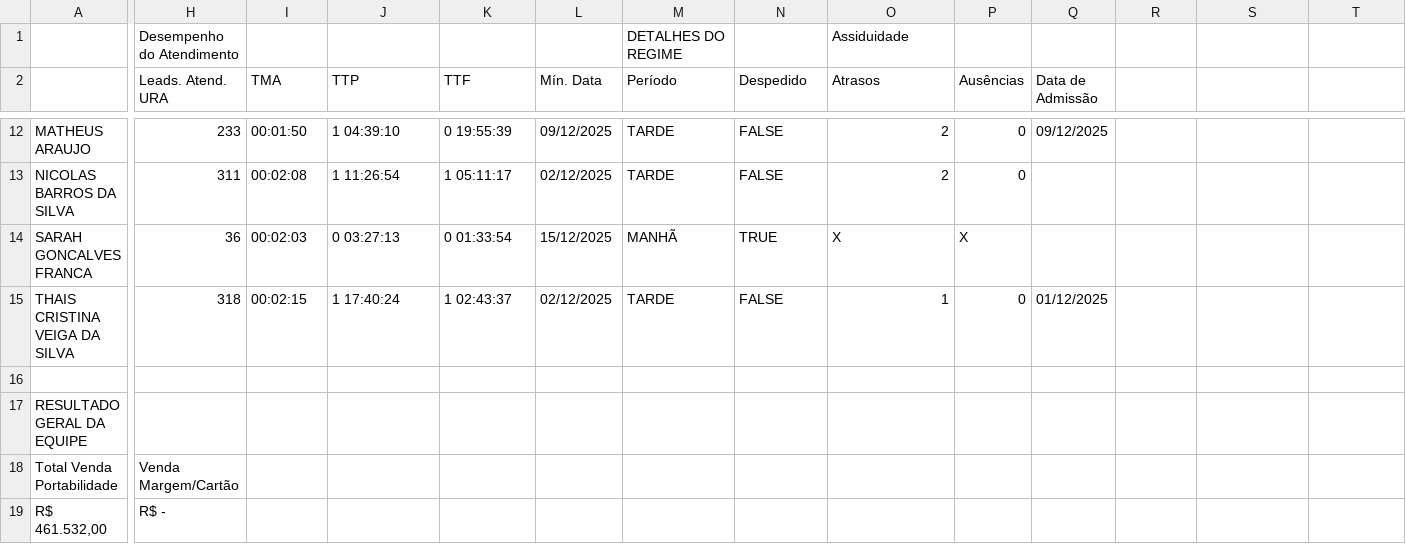
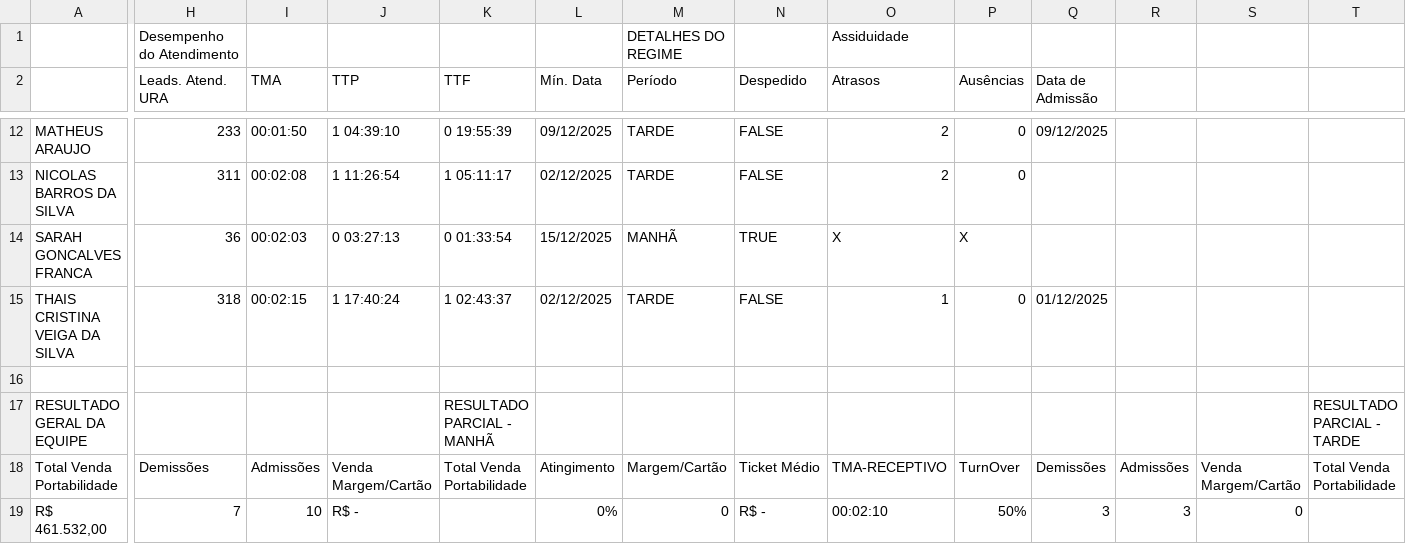
Before and after one commit to BernardoSeijasCavalcante/fechamento-benconsig, a CSV file: src/data/EQUIPE_GABRIEL.csv, drawn as a sheet; only a part is shown, gaps mark what is left out; the diff covers the shown part only; the diff names each change by its address in the sheet, - before the commit and + after, or states it on an @@ line.

```diff
--- a/src/data/EQUIPE_GABRIEL.csv
+++ b/src/data/EQUIPE_GABRIEL.csv
-K17 (TTF): (empty)
+K17 (TTF): RESULTADO PARCIAL - MANHÃ
-T17: (empty)
+T17: RESULTADO PARCIAL - TARDE
-H18 (Leads. Atend. URA): Venda Margem/Cartão
+H18 (Leads. Atend. URA): Demissões
-I18 (TMA): (empty)
+I18 (TMA): Admissões
-J18 (TTP): (empty)
+J18 (TTP): Venda Margem/Cartão
-K18 (TTF): (empty)
+K18 (TTF): Total Venda Portabilidade
-L18 (Mín. Data): (empty)
+L18 (Mín. Data): Atingimento
-M18 (Período): (empty)
+M18 (Período): Margem/Cartão
-N18 (Despedido): (empty)
+N18 (Despedido): Ticket Médio
-O18 (Atrasos): (empty)
+O18 (Atrasos): TMA-RECEPTIVO
-P18 (Ausências): (empty)
+P18 (Ausências): TurnOver
-Q18 (Data de Admissão): (empty)
+Q18 (Data de Admissão): Demissões
-R18: (empty)
+R18: Admissões
-S18: (empty)
+S18: Venda Margem/Cartão
-T18: (empty)
+T18: Total Venda Portabilidade
-H19 (Leads. Atend. URA): R$ -
+H19 (Leads. Atend. URA): 7
-I19 (TMA): (empty)
+I19 (TMA): 10
-J19 (TTP): (empty)
+J19 (TTP): R$ -
-L19 (Mín. Data): (empty)
+L19 (Mín. Data): 0%
-M19 (Período): (empty)
+M19 (Período): 0
-N19 (Despedido): (empty)
+N19 (Despedido): R$ -
-O19 (Atrasos): (empty)
+O19 (Atrasos): 00:02:10
-P19 (Ausências): (empty)
+P19 (Ausências): 50%
-Q19 (Data de Admissão): (empty)
+Q19 (Data de Admissão): 3
-R19: (empty)
+R19: 3
-S19: (empty)
+S19: 0
```
Also changed, not shown: 18 edited cells elsewhere in this file, src/data/EQUIPE_DIEGO.csv, src/data/EQUIPE_KAILAYNE.csv, 7 other files.
